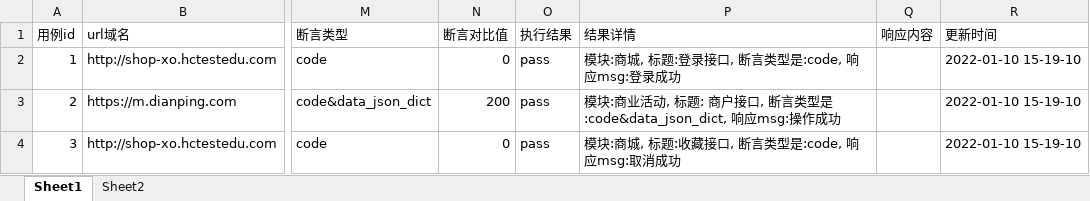
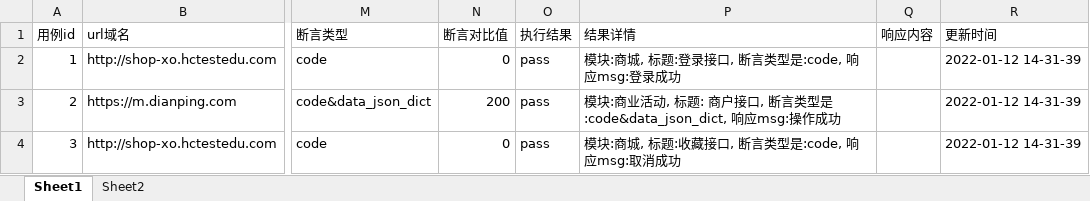
Before and after one commit to 15737314581/automation_interface, an Excel workbook: data/case.xlsx, sheet Sheet1, drawn as a sheet; only a part is shown, gaps mark what is left out; values as stored, in another font and other column widths than the file's, no borders; the diff names each change by its address in the sheet, - before the commit and + after, or states it on an @@ line.

```diff
--- a/data/case.xlsx (sheet Sheet1)
+++ b/data/case.xlsx (sheet Sheet1)
-R2:R4 (更新时间): 2022-01-10 15-19-10
+R2:R4 (更新时间): 2022-01-12 14-31-39
```
Also changed, not shown: 4 other files.
